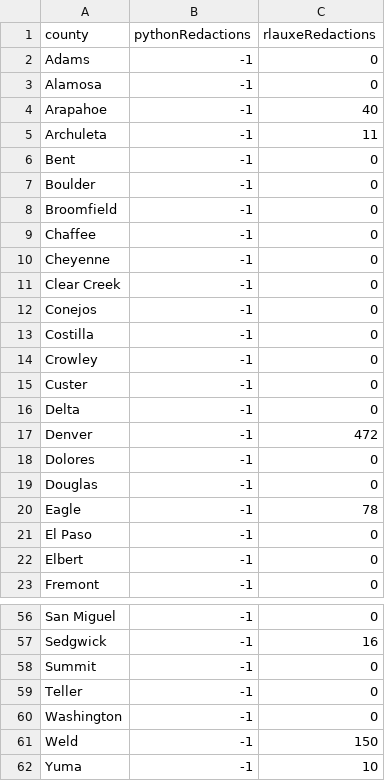
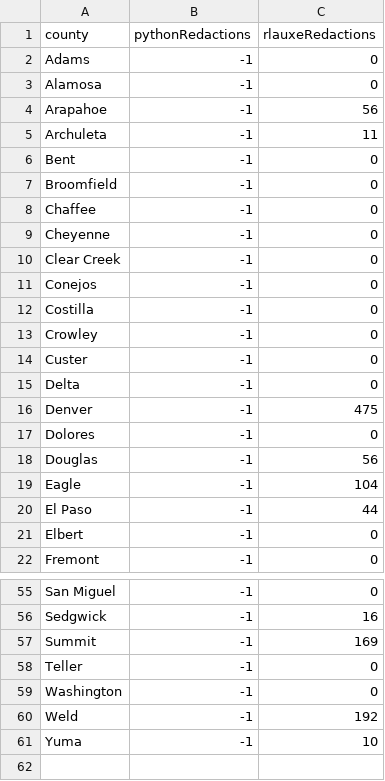
Before and after one commit to JohnLCaron/rlauxe, a CSV file: cases/src/main/resources/resources/data/cases/corla/redactedCount/Statewide2020General.csv, drawn as a sheet; only a part is shown, gaps mark what is left out; the diff covers the shown part only.

Commit message:
refactor CorlaCountyElection, using CountyCvrsFromManifest. separate ManifestEntries (old) and CountyCvrsFromManifest/CountyManifestEntries (new). BallotStyles renames CvrCardStyles when ballotType has multiple styles. Statewide2020Redacted uses 2020 cvrs plus our redaction.

```diff
--- a/cases/src/main/resources/resources/data/cases/corla/redactedCount/Statewide2020General.csv
+++ b/cases/src/main/resources/resources/data/cases/corla/redactedCount/Statewide2020General.csv
@@ -3,6 +3,5 @@
    Alamosa,      -1,       0
-  Arapahoe,      -1,      40
+  Arapahoe,      -1,      56
  Archuleta,      -1,      11
       Bent,      -1,       0
-   Boulder,      -1,       0
 Broomfield,      -1,       0
@@ -16,7 +15,7 @@ Clear Creek,      -1,       0
      Delta,      -1,       0
-    Denver,      -1,     472
+    Denver,      -1,     475
    Dolores,      -1,       0
-   Douglas,      -1,       0
-     Eagle,      -1,      78
-   El Paso,      -1,       0
+   Douglas,      -1,      56
+     Eagle,      -1,     104
+   El Paso,      -1,      44
     Elbert,      -1,       0
@@ -57,6 +56,6 @@ San Miguel,      -1,       0
   Sedgwick,      -1,      16
-    Summit,      -1,       0
+    Summit,      -1,     169
     Teller,      -1,       0
 Washington,      -1,       0
-      Weld,      -1,     150
+      Weld,      -1,     192
       Yuma,      -1,      10
```
Also changed, not shown: 10 edited cells elsewhere in this file, cases/src/main/resources/resources/data/cases/corla/countySummaryData/Statewide2020General.csv, cases/src/main/resources/resources/data/cases/corla/countySummaryData/Statewide2026PwithCvrs.csv, 52 other files.
